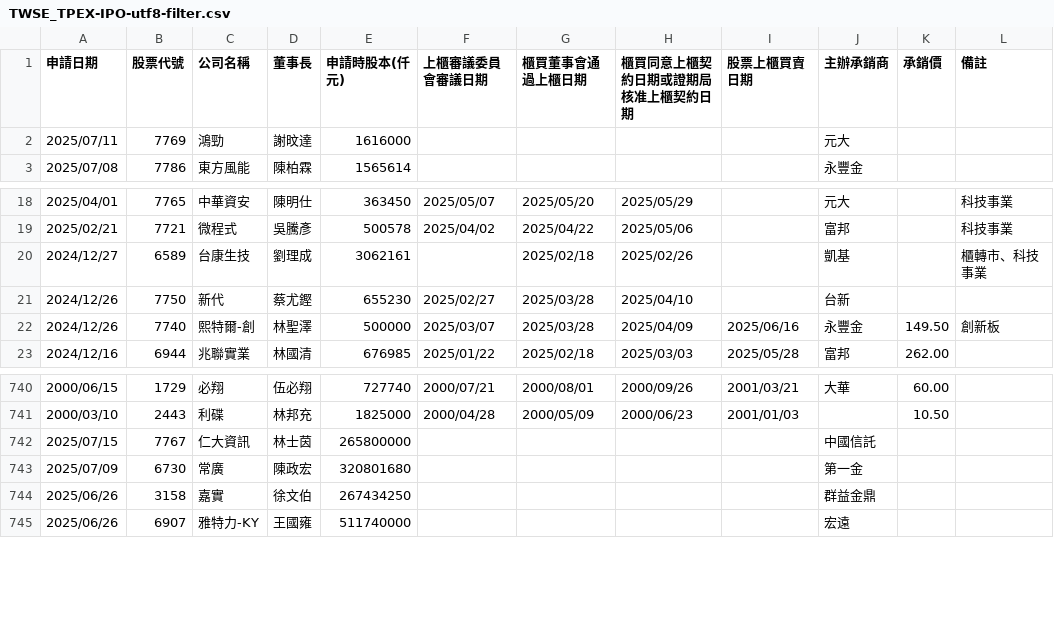
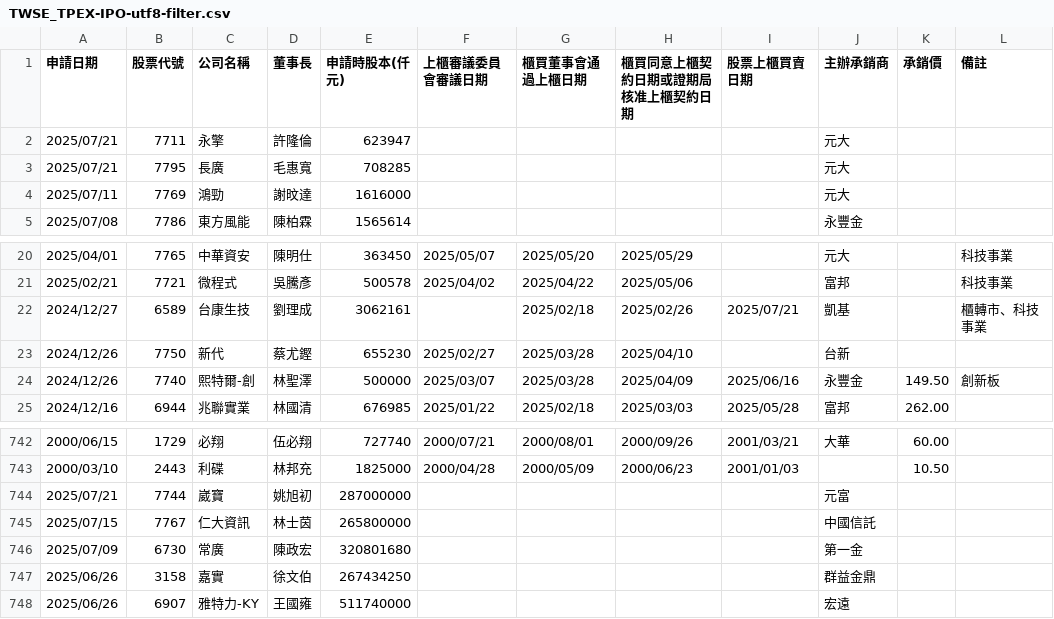
Before and after one commit to wenchiehlee/Selenium-Actions.IPO, a CSV file: TWSE_TPEX-IPO-utf8-filter.csv, drawn as a sheet; only a part is shown, gaps mark what is left out.

```diff
--- a/TWSE_TPEX-IPO-utf8-filter.csv
+++ b/TWSE_TPEX-IPO-utf8-filter.csv
@@ -1,2 +1,4 @@
 申請日期,股票代號,公司名稱,董事長,申請時股本(仟元),上櫃審議委員會審議日期,櫃買董事會通過上櫃日期,櫃買同意上櫃契約日期或證期局核准上櫃契約日期,股票上櫃買賣日期,主辦承銷商,承銷價,備註
+2025/07/21,7711,永擎,許隆倫,623947,,,,,元大,,
+2025/07/21,7795,長廣,毛惠寬,708285,,,,,元大,,
 2025/07/11,7769,鴻勁,謝旼達,1616000,,,,,元大,,
@@ -19,3 +21,3 @@
 2025/02/21,7721,微程式,吳騰彥,500578,2025/04/02,2025/04/22,2025/05/06,,富邦,,科技事業
-2024/12/27,6589,台康生技,劉理成,3062161,,2025/02/18,2025/02/26,,凱基,,櫃轉市、科技事業
+2024/12/27,6589,台康生技,劉理成,3062161,,2025/02/18,2025/02/26,2025/07/21,凱基,,櫃轉市、科技事業
 2024/12/26,7750,新代,蔡尤鏗,655230,2025/02/27,2025/03/28,2025/04/10,,台新,,
@@ -741,2 +743,3 @@
 2000/03/10,2443,利碟,林邦充,1825000,2000/04/28,2000/05/09,2000/06/23,2001/01/03,,10.50,
+2025/07/21,7744,崴寶,姚旭初,287000000,,,,,元富,,
 2025/07/15,7767,仁大資訊,林士茵,265800000,,,,,中國信託,,
```
Also changed, not shown: TWSE-IPO-utf8-filter.csv, TWSE_TPEX-IPO-utf8-filter-sort.csv, 20 other files.
